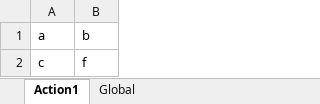
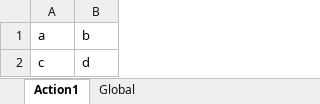
Before and after one commit to nissimshitrit/UftTests, an Excel workbook: Book1.xlsx, sheet Action1, drawn as a sheet; values as stored, in another font and other column widths than the file's, no borders; the diff names each change by its address in the sheet, - before the commit and + after, or states it on an @@ line.

```diff
--- a/Book1.xlsx (sheet Action1)
+++ b/Book1.xlsx (sheet Action1)
-B2: f
+B2: d
```
Also changed, not shown: Book2.XLSX.
